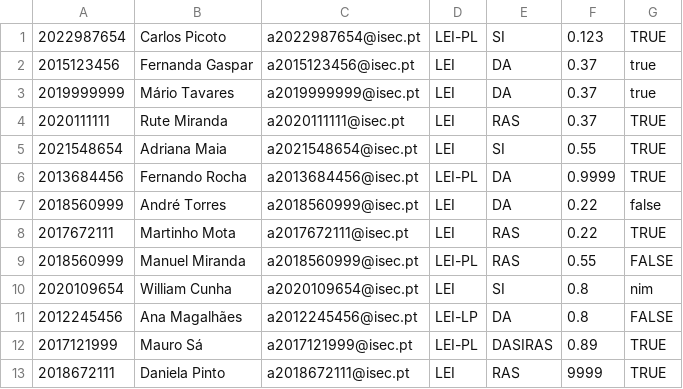
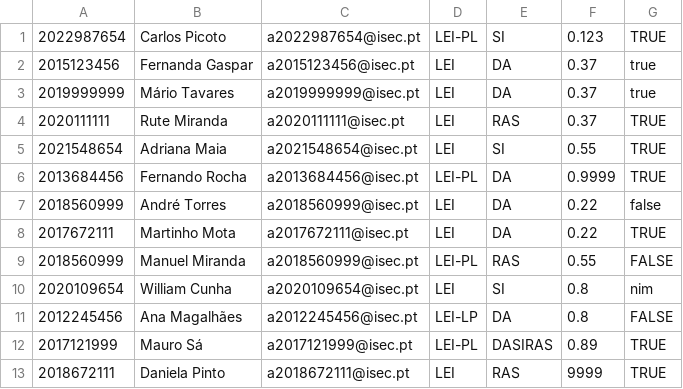
Before and after one commit to AngeloGSilva/PA_TP_2022, a CSV file: alunos.csv, drawn as a sheet.

```diff
--- a/alunos.csv
+++ b/alunos.csv
@@ -7,3 +7,3 @@
 2018560999,André Torres,a2018560999@isec.pt,LEI,DA,0.22,false
-2017672111,Martinho Mota,a2017672111@isec.pt,LEI,RAS,0.22,TRUE
+2017672111,Martinho Mota,a2017672111@isec.pt,LEI,DA,0.22,TRUE
 2018560999,Manuel Miranda,a2018560999@isec.pt,LEI-PL,RAS,0.55,FALSE
```
Also changed, not shown: 11 other files.
